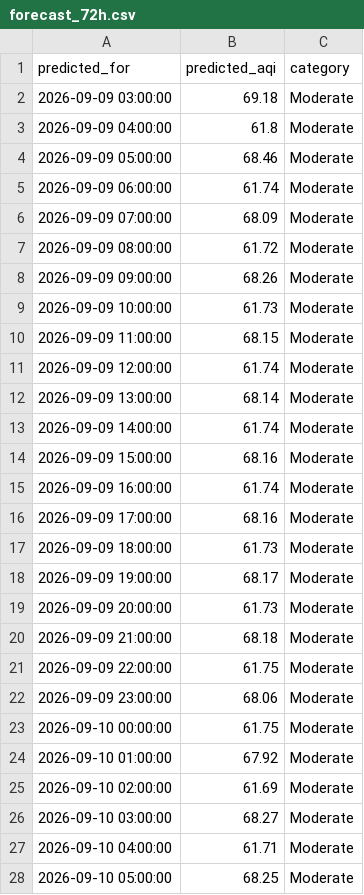
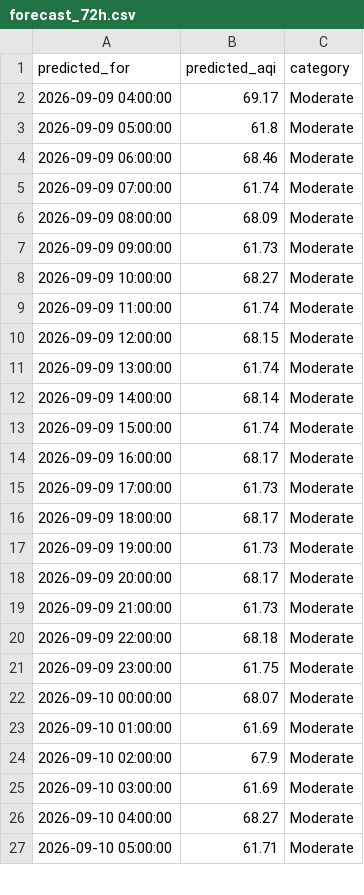
Before and after one commit to umerkhan791/Pearls-AQI-Predictor, a CSV file: data/forecast_72h.csv, drawn as a sheet; only a part is shown; the diff covers the shown part only.

```diff
--- a/data/forecast_72h.csv
+++ b/data/forecast_72h.csv
@@ -1,28 +1,27 @@
 predicted_for,predicted_aqi,category
-2026-09-09 03:00:00,69.18,Moderate
-2026-09-09 04:00:00,61.8,Moderate
-2026-09-09 05:00:00,68.46,Moderate
-2026-09-09 06:00:00,61.74,Moderate
-2026-09-09 07:00:00,68.09,Moderate
-2026-09-09 08:00:00,61.72,Moderate
-2026-09-09 09:00:00,68.26,Moderate
-2026-09-09 10:00:00,61.73,Moderate
-2026-09-09 11:00:00,68.15,Moderate
-2026-09-09 12:00:00,61.74,Moderate
-2026-09-09 13:00:00,68.14,Moderate
-2026-09-09 14:00:00,61.74,Moderate
-2026-09-09 15:00:00,68.16,Moderate
-2026-09-09 16:00:00,61.74,Moderate
-2026-09-09 17:00:00,68.16,Moderate
-2026-09-09 18:00:00,61.73,Moderate
-2026-09-09 19:00:00,68.17,Moderate
-2026-09-09 20:00:00,61.73,Moderate
-2026-09-09 21:00:00,68.18,Moderate
-2026-09-09 22:00:00,61.75,Moderate
-2026-09-09 23:00:00,68.06,Moderate
-2026-09-10 00:00:00,61.75,Moderate
-2026-09-10 01:00:00,67.92,Moderate
-2026-09-10 02:00:00,61.69,Moderate
-2026-09-10 03:00:00,68.27,Moderate
-2026-09-10 04:00:00,61.71,Moderate
-2026-09-10 05:00:00,68.25,Moderate
+2026-09-09 04:00:00,69.17,Moderate
+2026-09-09 05:00:00,61.8,Moderate
+2026-09-09 06:00:00,68.46,Moderate
+2026-09-09 07:00:00,61.74,Moderate
+2026-09-09 08:00:00,68.09,Moderate
+2026-09-09 09:00:00,61.73,Moderate
+2026-09-09 10:00:00,68.27,Moderate
+2026-09-09 11:00:00,61.74,Moderate
+2026-09-09 12:00:00,68.15,Moderate
+2026-09-09 13:00:00,61.74,Moderate
+2026-09-09 14:00:00,68.14,Moderate
+2026-09-09 15:00:00,61.74,Moderate
+2026-09-09 16:00:00,68.17,Moderate
+2026-09-09 17:00:00,61.73,Moderate
+2026-09-09 18:00:00,68.17,Moderate
+2026-09-09 19:00:00,61.73,Moderate
+2026-09-09 20:00:00,68.17,Moderate
+2026-09-09 21:00:00,61.73,Moderate
+2026-09-09 22:00:00,68.18,Moderate
+2026-09-09 23:00:00,61.75,Moderate
+2026-09-10 00:00:00,68.07,Moderate
+2026-09-10 01:00:00,61.69,Moderate
+2026-09-10 02:00:00,67.9,Moderate
+2026-09-10 03:00:00,61.69,Moderate
+2026-09-10 04:00:00,68.27,Moderate
+2026-09-10 05:00:00,61.71,Moderate
```
Also changed, not shown: 1 added row and 45 edited cells elsewhere in this file.
